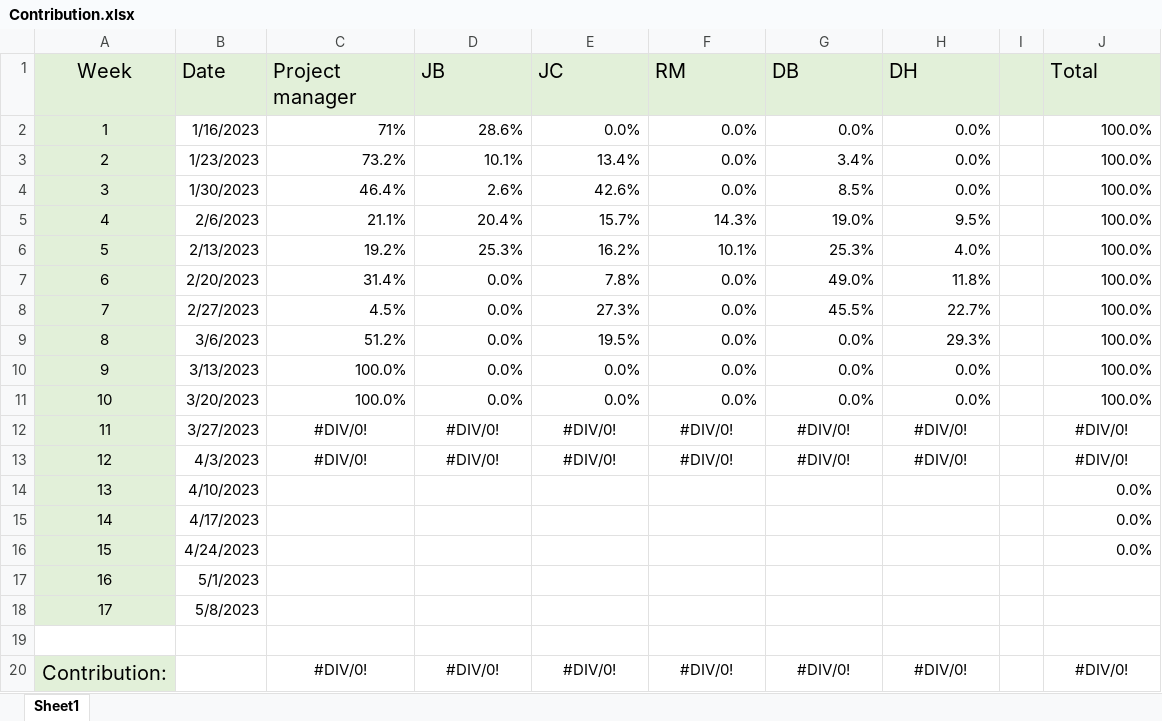
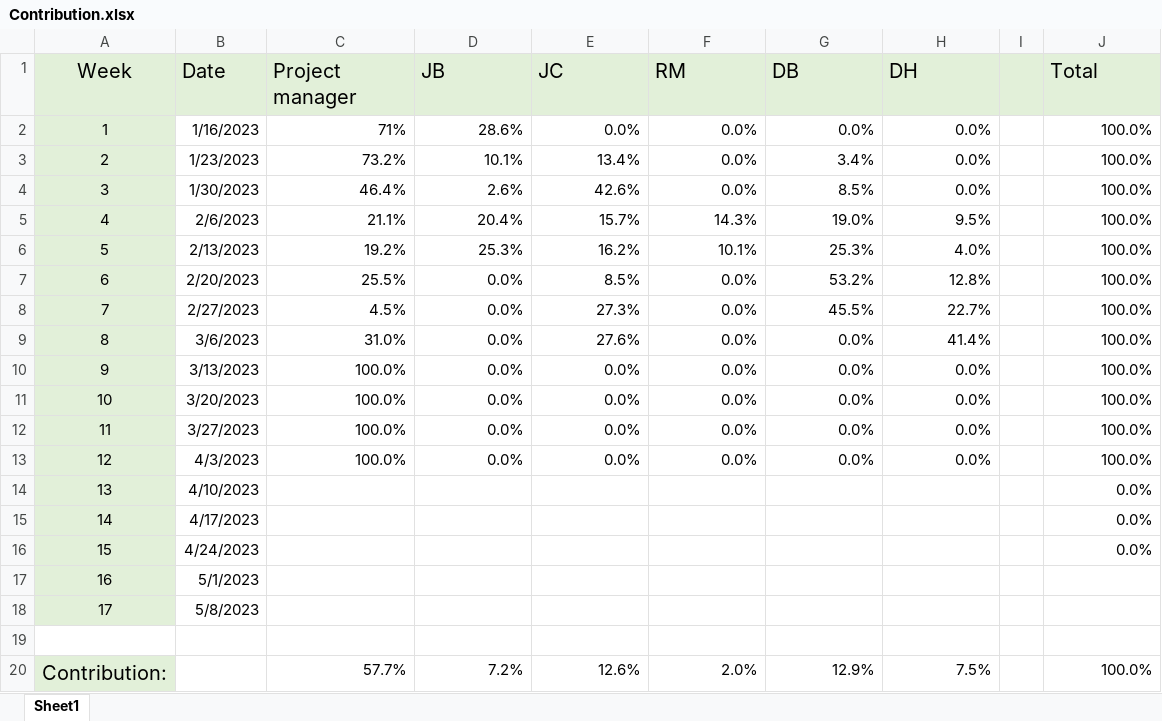
Before and after one commit to JBLACK2889/MENS-SHED-SOC09109, an Excel workbook: Documentation/Contribution.xlsx, sheet Sheet1, drawn as a sheet; values as stored, in another font and other column widths than the file's, no borders; charts and pictures not drawn; the diff names each change by its address in the sheet, - before the commit and + after, or states it on an @@ line.

```diff
--- a/Documentation/Contribution.xlsx (sheet Sheet1)
+++ b/Documentation/Contribution.xlsx (sheet Sheet1)
-C7 (Project manager): 31.4%
+C7 (Project manager): 25.5%
-E7 (JC): 7.8%
+E7 (JC): 8.5%
-G7 (DB): 49.0%
+G7 (DB): 53.2%
-H7 (DH): 11.8%
+H7 (DH): 12.8%
-C9 (Project manager): 51.2%
+C9 (Project manager): 31.0%
-E9 (JC): 19.5%
+E9 (JC): 27.6%
-H9 (DH): 29.3%
+H9 (DH): 41.4%
-C12:C13 (Project manager): #DIV/0!
+C12:C13 (Project manager): 100.0%
-C12:H13 alignment: center
+C12:H13 alignment: right
-D12:D13 (JB): #DIV/0!
+D12:D13 (JB): 0.0%
-E12:E13 (JC): #DIV/0!
+E12:E13 (JC): 0.0%
-F12:F13 (RM): #DIV/0!
+F12:F13 (RM): 0.0%
-G12:G13 (DB): #DIV/0!
+G12:G13 (DB): 0.0%
-H12:H13 (DH): #DIV/0!
+H12:H13 (DH): 0.0%
-J12:J13 (Total): #DIV/0!
+J12:J13 (Total): 100.0%
-J12:J13 alignment: center
+J12:J13 alignment: right
-C20 (Project manager): #DIV/0!
+C20 (Project manager): 57.7%
-C20:H20 alignment: center
+C20:H20 alignment: right
-D20 (JB): #DIV/0!
+D20 (JB): 7.2%
-E20 (JC): #DIV/0!
+E20 (JC): 12.6%
-F20 (RM): #DIV/0!
+F20 (RM): 2.0%
-G20 (DB): #DIV/0!
+G20 (DB): 12.9%
-H20 (DH): #DIV/0!
+H20 (DH): 7.5%
-J20 (Total): #DIV/0!
+J20 (Total): 100.0%
-J20 alignment: center
+J20 alignment: right
```
Also changed, not shown: Documentation/Follow-up register.xlsx, Documentation/daily-scrum-meeting.xlsx, 2 other files.
